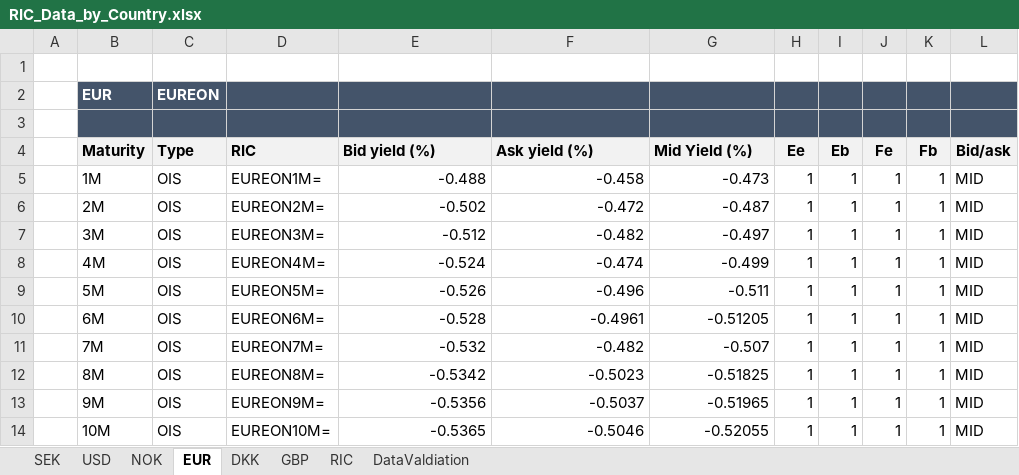
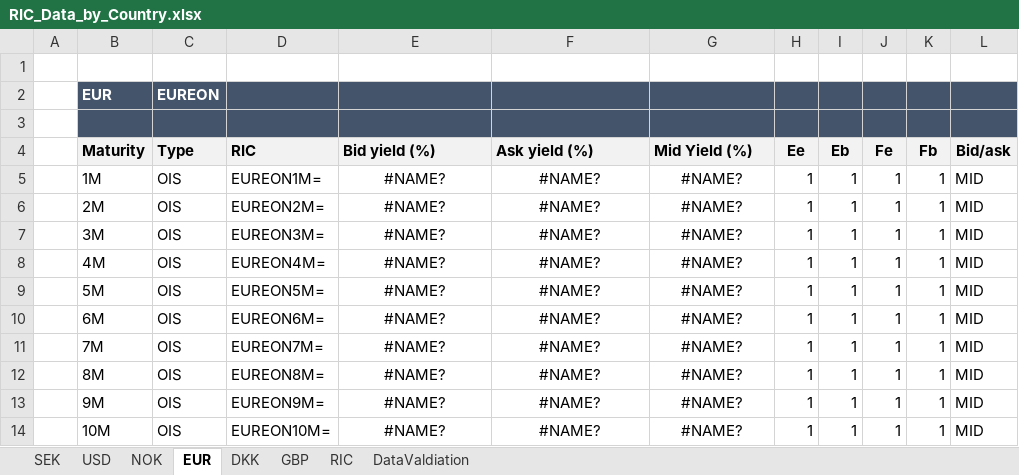
Before and after one commit to gbfredrik/MSc-Financial-Mathematics-Multi-Curve-Modeling-Risk-Performance-Attribution, an Excel workbook: RIC_Data_by_Country.xlsx, sheet EUR, drawn as a sheet; only a part is shown; values as stored, in another font and other column widths than the file's, no borders; charts and pictures not drawn; the diff covers the shown part only; the diff names each change by its address in the sheet, - before the commit and + after, or states it on an @@ line.

```diff
--- a/RIC_Data_by_Country.xlsx (sheet EUR)
+++ b/RIC_Data_by_Country.xlsx (sheet EUR)
-E5 (Bid yield (%)): -0.488
+E5 (Bid yield (%)): #NAME?
-E5:G14 alignment: right
+E5:G14 alignment: center
-F5 (Ask yield (%)): -0.458
+F5 (Ask yield (%)): #NAME?
-G5 (Mid Yield (%)): -0.473
+G5 (Mid Yield (%)): #NAME?
-E6 (Bid yield (%)): -0.502
+E6 (Bid yield (%)): #NAME?
-F6 (Ask yield (%)): -0.472
+F6 (Ask yield (%)): #NAME?
-G6 (Mid Yield (%)): -0.487
+G6 (Mid Yield (%)): #NAME?
-E7 (Bid yield (%)): -0.512
+E7 (Bid yield (%)): #NAME?
-F7 (Ask yield (%)): -0.482
+F7 (Ask yield (%)): #NAME?
-G7 (Mid Yield (%)): -0.497
+G7 (Mid Yield (%)): #NAME?
-E8 (Bid yield (%)): -0.524
+E8 (Bid yield (%)): #NAME?
-F8 (Ask yield (%)): -0.474
+F8 (Ask yield (%)): #NAME?
-G8 (Mid Yield (%)): -0.499
+G8 (Mid Yield (%)): #NAME?
-E9 (Bid yield (%)): -0.526
+E9 (Bid yield (%)): #NAME?
-F9 (Ask yield (%)): -0.496
+F9 (Ask yield (%)): #NAME?
-G9 (Mid Yield (%)): -0.511
+G9 (Mid Yield (%)): #NAME?
-E10 (Bid yield (%)): -0.528
+E10 (Bid yield (%)): #NAME?
-F10 (Ask yield (%)): -0.4961
+F10 (Ask yield (%)): #NAME?
-G10 (Mid Yield (%)): -0.51205
+G10 (Mid Yield (%)): #NAME?
-E11 (Bid yield (%)): -0.532
+E11 (Bid yield (%)): #NAME?
-F11 (Ask yield (%)): -0.482
+F11 (Ask yield (%)): #NAME?
-G11 (Mid Yield (%)): -0.507
+G11 (Mid Yield (%)): #NAME?
-E12 (Bid yield (%)): -0.5342
+E12 (Bid yield (%)): #NAME?
-F12 (Ask yield (%)): -0.5023
+F12 (Ask yield (%)): #NAME?
-G12 (Mid Yield (%)): -0.51825
+G12 (Mid Yield (%)): #NAME?
-E13 (Bid yield (%)): -0.5356
+E13 (Bid yield (%)): #NAME?
-F13 (Ask yield (%)): -0.5037
+F13 (Ask yield (%)): #NAME?
-G13 (Mid Yield (%)): -0.51965
+G13 (Mid Yield (%)): #NAME?
-E14 (Bid yield (%)): -0.5365
+E14 (Bid yield (%)): #NAME?
-F14 (Ask yield (%)): -0.5046
+F14 (Ask yield (%)): #NAME?
-G14 (Mid Yield (%)): -0.52055
+G14 (Mid Yield (%)): #NAME?
```
Also changed, not shown: 52 added rows, 42 edited cells and cell formats elsewhere in this sheet, sheet NOK, sheet SEK, sheet USD, sheet GBP, sheet DKK, formulas that keep their value.
